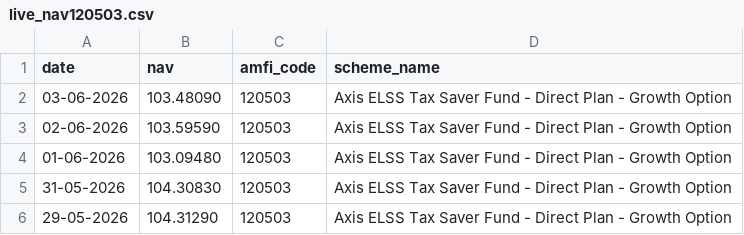
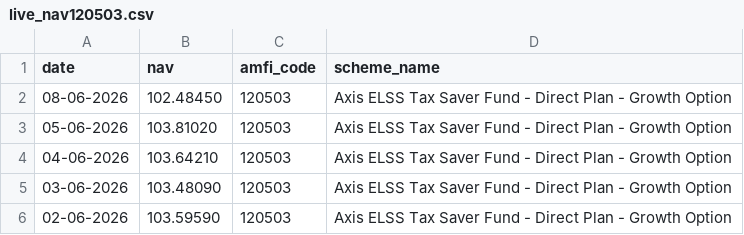
Before and after one commit to Mahima284/Bluestock-MF-Capstone, a CSV file: data/raw/live_nav120503.csv, drawn as a sheet; only a part is shown; the shorter side is filled out with more unchanged rows.

```diff
--- a/data/raw/live_nav120503.csv
+++ b/data/raw/live_nav120503.csv
@@ -1,2 +1,5 @@
 date,nav,amfi_code,scheme_name
+08-06-2026,102.48450,120503,Axis ELSS Tax Saver Fund - Direct Plan - Growth Option
+05-06-2026,103.81020,120503,Axis ELSS Tax Saver Fund - Direct Plan - Growth Option
+04-06-2026,103.64210,120503,Axis ELSS Tax Saver Fund - Direct Plan - Growth Option
 03-06-2026,103.48090,120503,Axis ELSS Tax Saver Fund - Direct Plan - Growth Option
```
Also changed, not shown: data/raw/live_nav118632.csv, data/raw/live_nav119092.csv, 7 other files.
